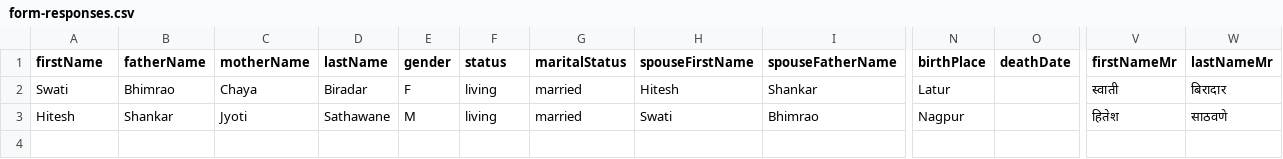
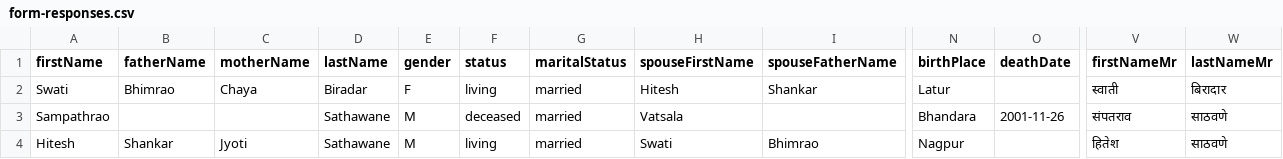
Before and after one commit to hiteshssathawane/family-tree, a CSV file: data/form-responses.csv, drawn as a sheet; only a part is shown, gaps mark what is left out; rows hold the shown columns only; the diff names each change by its address in the sheet, - before the commit and + after, or states it on an @@ line.

```diff
--- a/data/form-responses.csv
+++ b/data/form-responses.csv
+row 3: Sampathrao |  |  | Sathawane | M | deceased | married | Vatsala |  | Bhandara | 2001-11-26 | संपतराव | साठवणे
```
Also changed, not shown: 1 other file.
